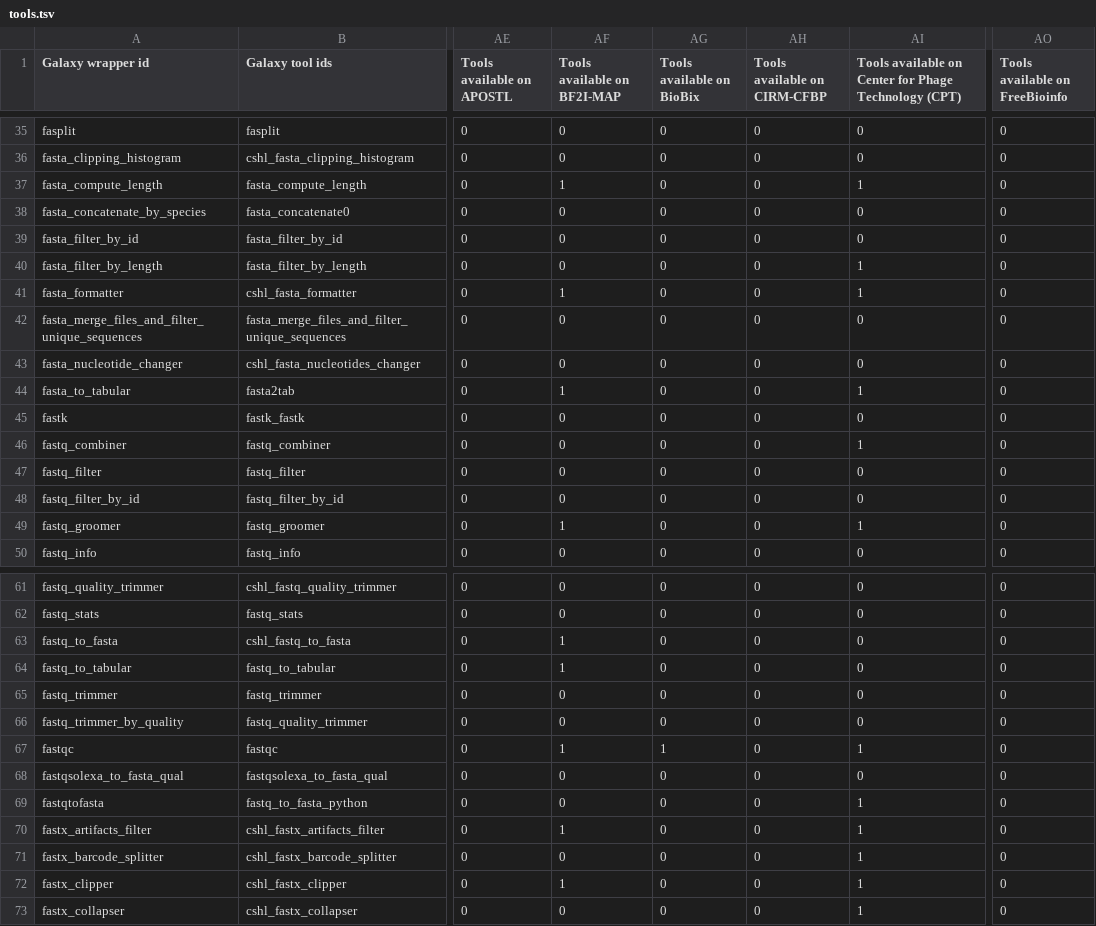
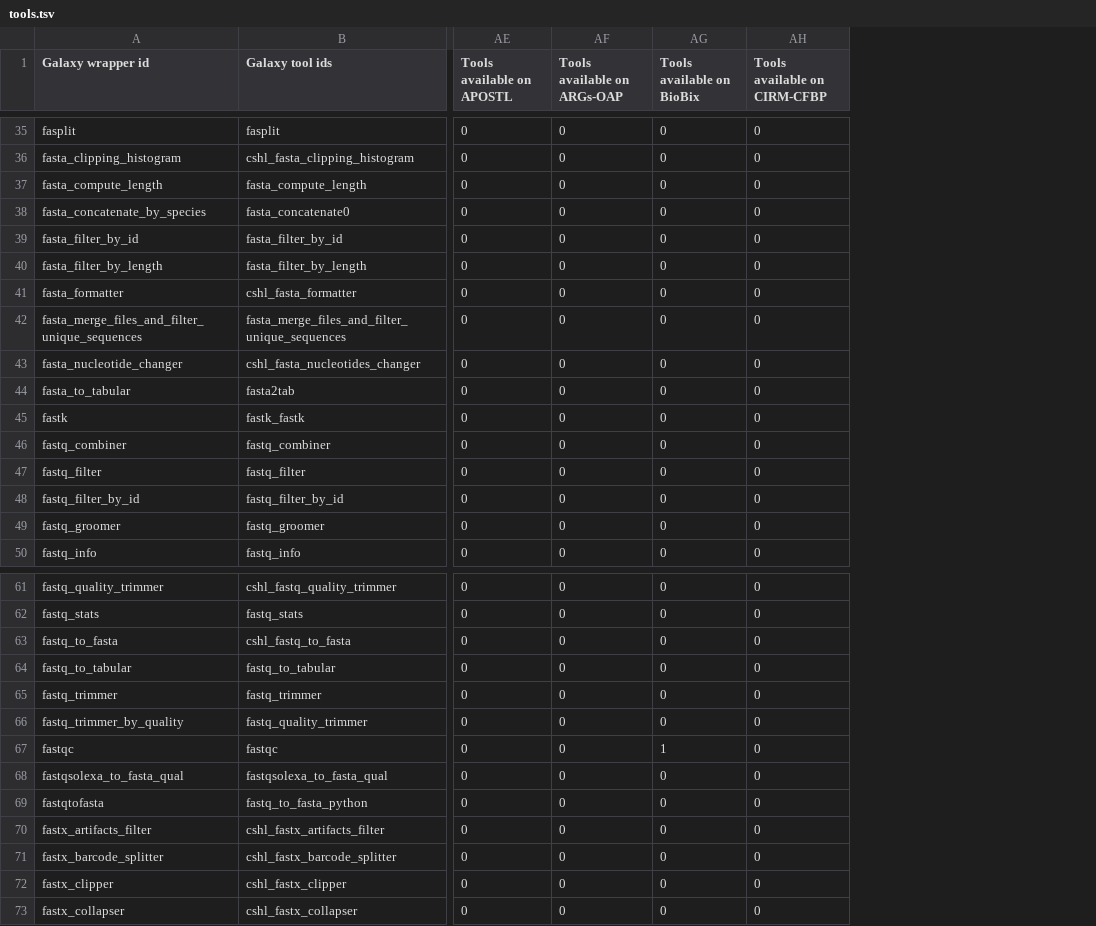
Before and after one commit to paulzierep/galaxy_tool_extractor, a TSV file: assembly/tools.tsv, drawn as a sheet; only a part is shown, gaps mark what is left out; the diff covers the shown part only; the diff names each change by its address in the sheet, - before the commit and + after, or states it on an @@ line.

Commit message:
Update results step: filter all tools - commmit 5d7cf87

```diff
--- a/assembly/tools.tsv
+++ b/assembly/tools.tsv
-column AI, row 1: Tools available on Center for Phage Technology (CPT); rows 35-50: 0 | 0 | 1 | 0 | 0 | 1 | 1 | 0 | 0 | 1 | 0 | 1 | 0 | 0 | 1 | 0; rows 61-73: 0 | 0 | 0 | 0 | 0 | 0 | 1 | 0 | 1 | 1 | 1 | 1 | 1
-column AO (Tools available on FreeBioinfo), rows 35-50: all 0; rows 61-73: all 0
-AF1: Tools available on BF2I-MAP
+AF1: Tools available on ARGs-OAP
-AF37 (Tools available on ARGs-OAP): 1
+AF37 (Tools available on ARGs-OAP): 0
-AF41 (Tools available on ARGs-OAP): 1
+AF41 (Tools available on ARGs-OAP): 0
-AF44 (Tools available on ARGs-OAP): 1
+AF44 (Tools available on ARGs-OAP): 0
-AF49 (Tools available on ARGs-OAP): 1
+AF49 (Tools available on ARGs-OAP): 0
-AF63:AF64 (Tools available on ARGs-OAP): 1
+AF63:AF64 (Tools available on ARGs-OAP): 0
-AF67 (Tools available on ARGs-OAP): 1
+AF67 (Tools available on ARGs-OAP): 0
-AF70 (Tools available on ARGs-OAP): 1
+AF70 (Tools available on ARGs-OAP): 0
-AF72 (Tools available on ARGs-OAP): 1
+AF72 (Tools available on ARGs-OAP): 0
```
Also changed, not shown: 11 edited cells elsewhere in this file, assembly/tools_filtered_by_ts_categories.tsv, biodiversity/tools.tsv, 16 other files.
